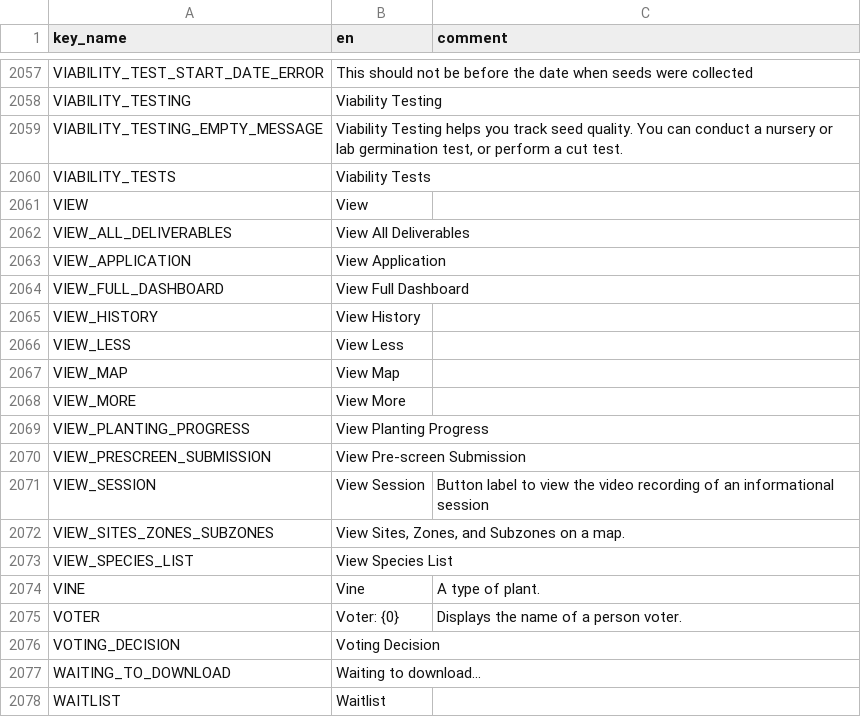
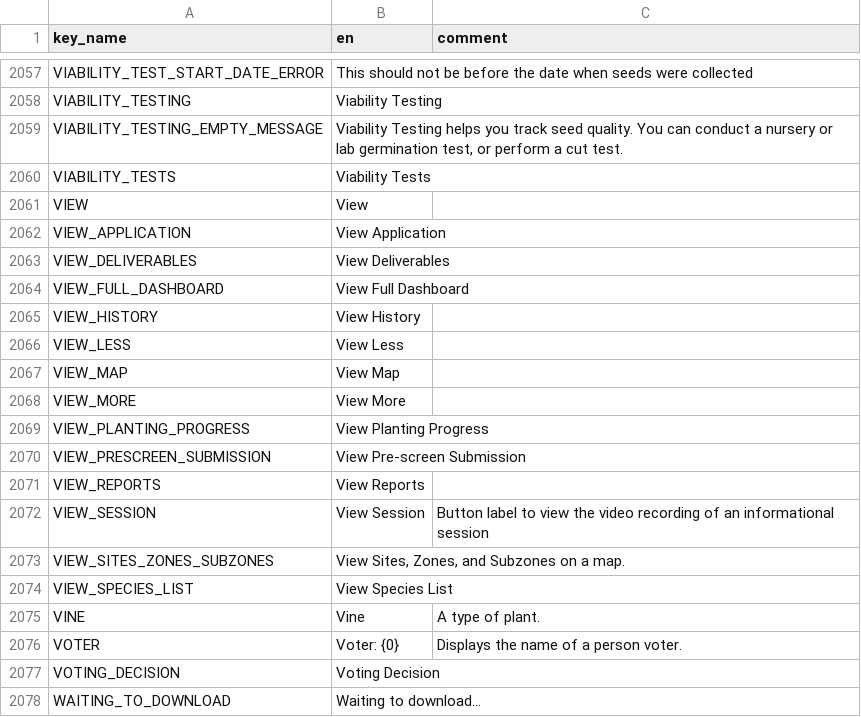
Before and after one commit to terraware/terraware-web, a CSV file: src/strings/csv/en.csv, drawn as a sheet; only a part is shown, gaps mark what is left out; the shorter side is filled out with more unchanged rows; removed rows and columns are numbered as before the commit, all else as after; the diff names each change by its address in the sheet, - before the commit and + after, or states it on an @@ line.

Commit message:
SW-6658 Project Overview - Add "View Reports" link [Console]

```diff
--- a/src/strings/csv/en.csv
+++ b/src/strings/csv/en.csv
-row 2062: VIEW_ALL_DELIVERABLES | View All Deliverables
+row 2063: VIEW_DELIVERABLES | View Deliverables
+row 2071: VIEW_REPORTS | View Reports
```
Also changed, not shown: 1 other file.
